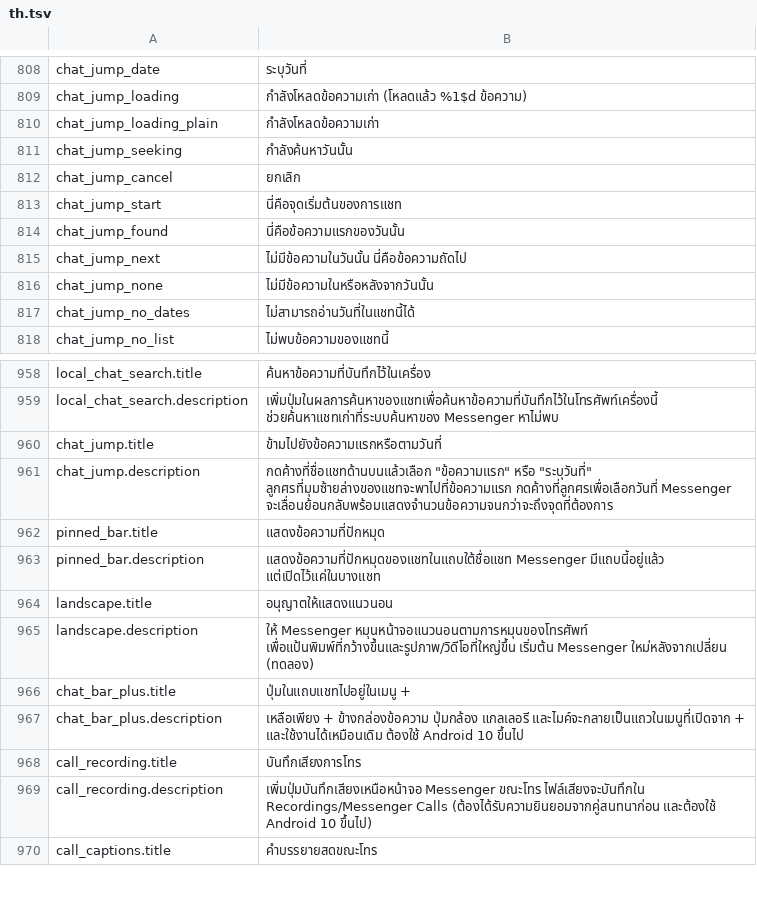
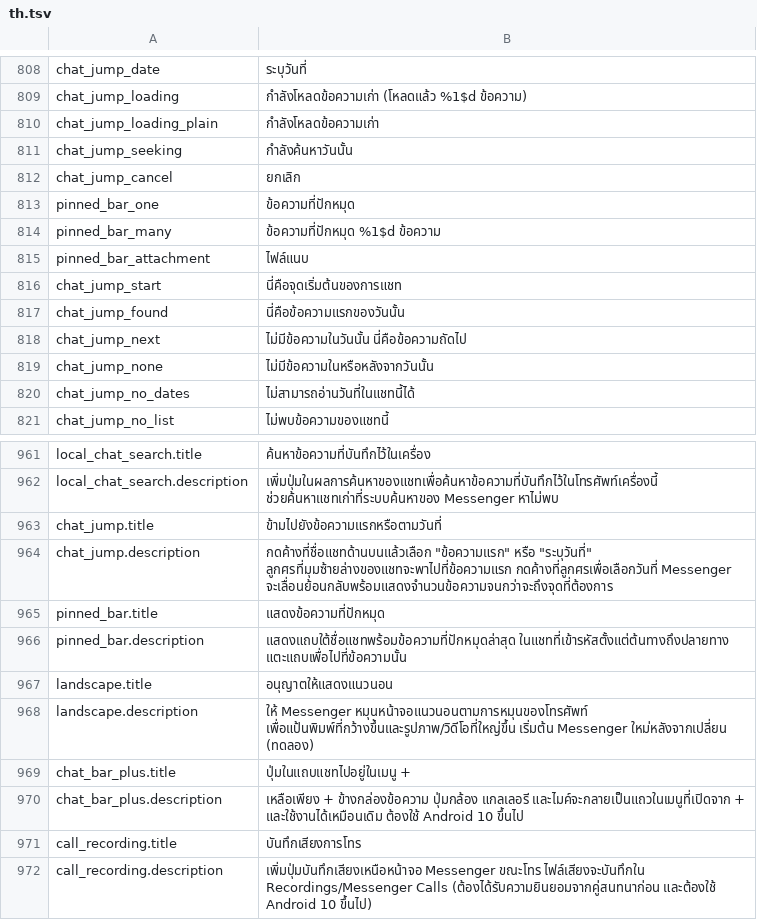
Before and after one commit to SysAdminDoc/HushMessenger, a TSV file: extensions/messenger/src/main/l10n/th.tsv, drawn as a sheet; only a part is shown, gaps mark what is left out; the shorter side is filled out with more unchanged rows.

Commit message:
Draw the pinned message bar ourselves, fed from See all's list
Show pinned messages never showed anything on the S22's 588 build. Messenger only
writes its pinned banner row for the chats msys picks, and it never wrote one for
an end-to-end encrypted chat, so ranking that banner first changed nothing. The
pinned count helper's own load came back empty too, while the load See all makes
for an encrypted chat returned the pin.

The patch now builds four extension stubs from each build's code: the load See
all makes (locator, unwrap, loader, options and the encrypted thread key), the
row count and getters, and the jump Messenger's own pinned bar sends the chat
(event_name JUMP_TO_MESSAGE_KEY with MESSAGE_ID under event_publisher_key). The
armv7 builds fill the load options in place, so the build's one options maker
stands in there. Everything the built code touches has to be public, and a
missing or changed piece leaves no recipe and stops the switch before any edit.

The extension follows the chat view from the jump menu's handover, reads the
list when the chat opens, when it gets focus back and once more 1.5 seconds
later, and puts a bar with the newest pin under the chat's name. Tapping it
jumps to the message. Off, Pause and safe mode read nothing and take the bar
away, and a chat with no pins is left as it was. The banner prioritizer hook and
its profile lines are gone.

Refs #213

```diff
--- a/extensions/messenger/src/main/l10n/th.tsv
+++ b/extensions/messenger/src/main/l10n/th.tsv
@@ -812,2 +812,5 @@ chat_jump_seeking	กำลังค้นหาวันนั้น
 chat_jump_cancel	ยกเลิก
+pinned_bar_one	ข้อความที่ปักหมุด
+pinned_bar_many	ข้อความที่ปักหมุด %1$d ข้อความ
+pinned_bar_attachment	ไฟล์แนบ
 chat_jump_start	นี่คือจุดเริ่มต้นของการแชท
@@ -962,3 +965,3 @@ chat_jump.description	กดค้างที่ชื่อแชทด้า
 pinned_bar.title	แสดงข้อความที่ปักหมุด
-pinned_bar.description	แสดงข้อความที่ปักหมุดของแชทในแถบใต้ชื่อแชท Messenger มีแถบนี้อยู่แล้ว แต่เปิดไว้แค่ในบางแชท
+pinned_bar.description	แสดงแถบใต้ชื่อแชทพร้อมข้อความที่ปักหมุดล่าสุด ในแชทที่เข้ารหัสตั้งแต่ต้นทางถึงปลายทาง แตะแถบเพื่อไปที่ข้อความนั้น
 landscape.title	อนุญาตให้แสดงแนวนอน
```
Also changed, not shown: extensions/messenger/src/main/l10n/bg.tsv, extensions/messenger/src/main/l10n/es.tsv, 47 other files.
